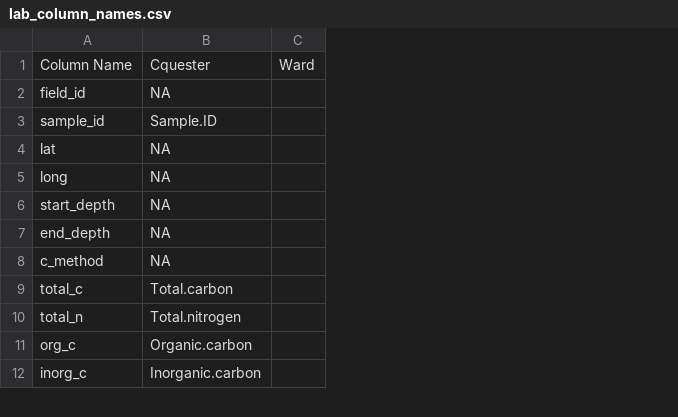
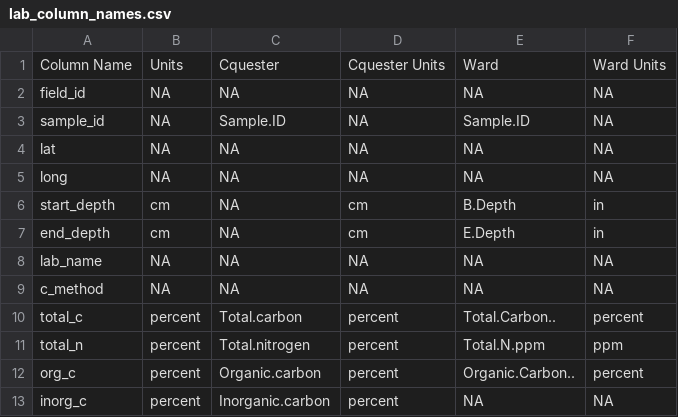
Before and after one commit to pointblue/AgC, a CSV file: lab_column_names.csv, drawn as a sheet; only a part is shown; removed rows and columns are numbered as before the commit, all else as after; the diff covers the shown part only; the diff names each change by its address in the sheet, - before the commit and + after, or states it on an @@ line.

Commit message:
Add fields for soil nutrient analysis from Ward

```diff
--- a/lab_column_names.csv
+++ b/lab_column_names.csv
+column B, rows 1-7: Units | NA | NA | NA | NA | cm | cm; rows 9-13: NA | percent | percent | percent | percent
-column C, row 1: Ward
+column D, rows 1-7: Cquester Units | NA | NA | NA | NA | cm | cm; rows 9-13: NA | percent | percent | percent | percent
+column E, rows 1-7: Ward | NA | Sample.ID | NA | NA | B.Depth | E.Depth; rows 9-13: NA | Total.Carbon.. | Total.N.ppm | Organic.Carbon.. | NA
+column F, rows 1-7: Ward Units | NA | NA | NA | NA | in | in; rows 9-13: NA | percent | ppm | percent | NA
+row 8: lab_name | NA | NA | NA | NA | NA
```
Also changed, not shown: 20 added rows and 3 edited cells elsewhere in this file.
